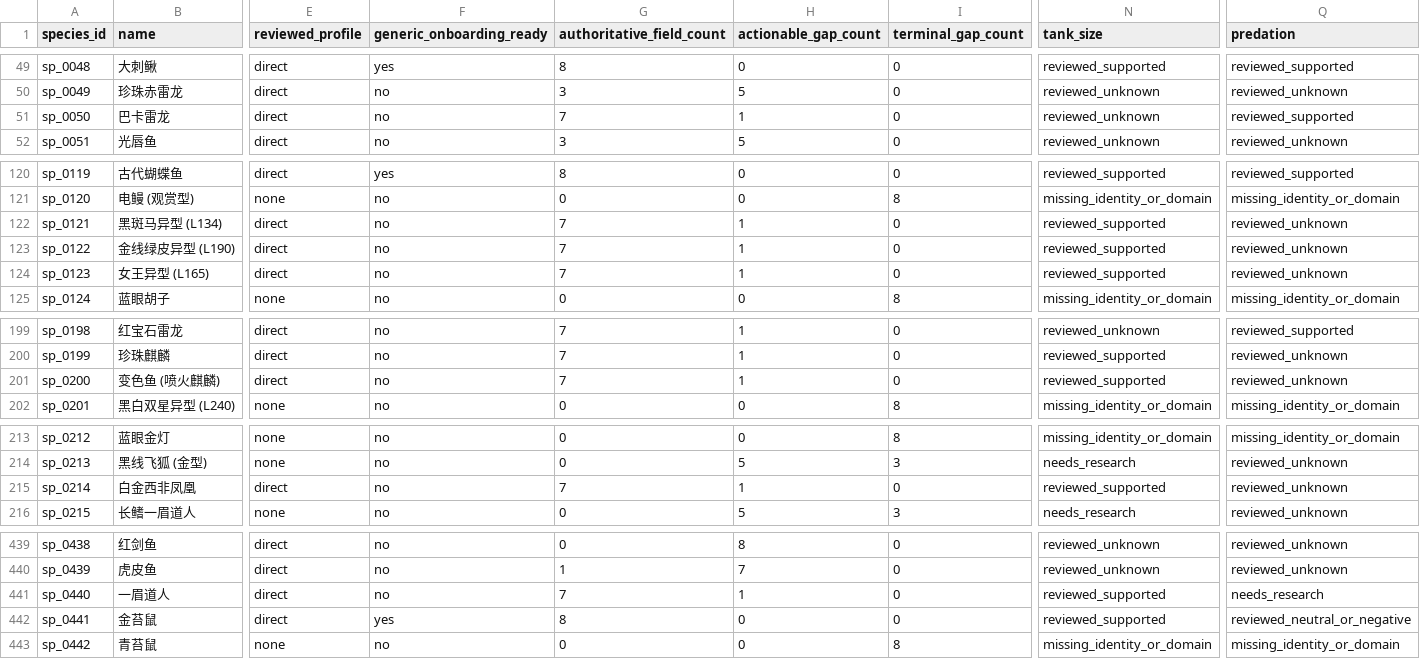
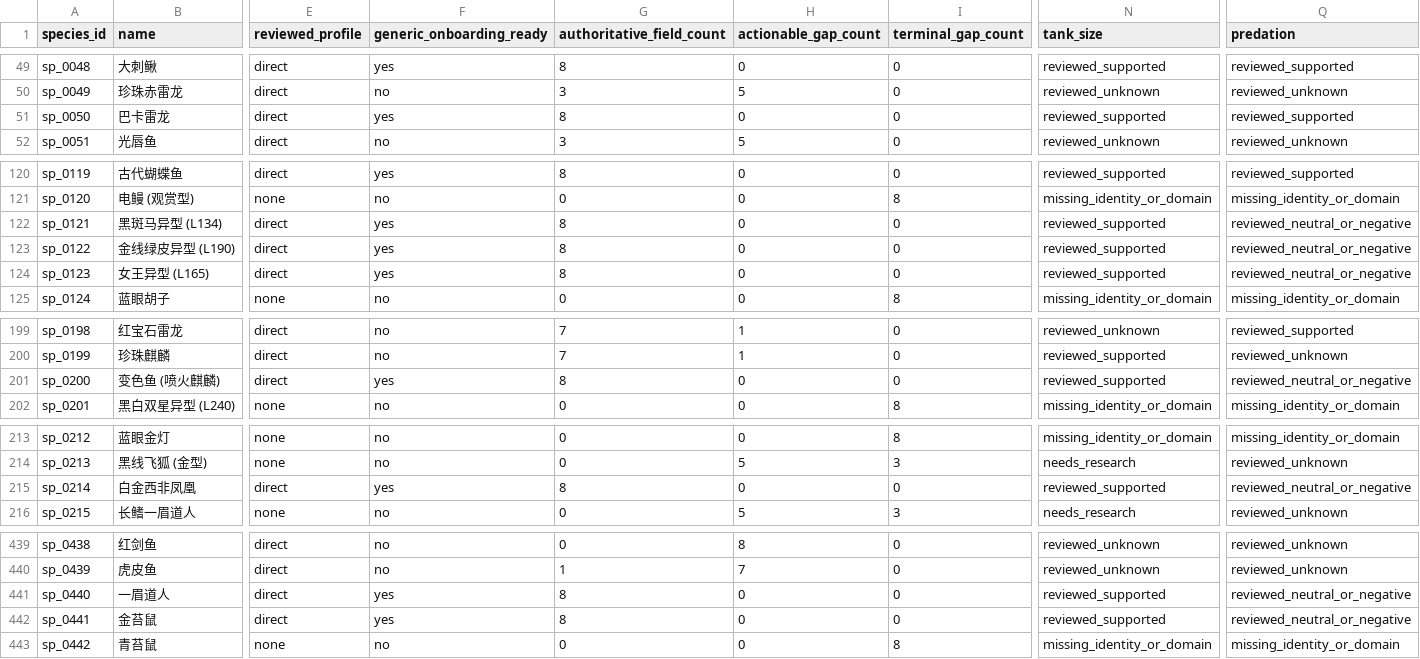
Before and after one commit to chusday97/aquaguide-tank-guide, a CSV file: docs/compatibility_core_field_coverage.csv, drawn as a sheet; only a part is shown, gaps mark what is left out; the diff names each change by its address in the sheet, - before the commit and + after, or states it on an @@ line.

Commit message:
feat(compatibility): close fast lane evidence gaps

```diff
--- a/docs/compatibility_core_field_coverage.csv
+++ b/docs/compatibility_core_field_coverage.csv
-F51 (generic_onboarding_ready): no
+F51 (generic_onboarding_ready): yes
-G51 (authoritative_field_count): 7
+G51 (authoritative_field_count): 8
-H51 (actionable_gap_count): 1
+H51 (actionable_gap_count): 0
-N51 (tank_size): reviewed_unknown
+N51 (tank_size): reviewed_supported
-F122:F124 (generic_onboarding_ready): no
+F122:F124 (generic_onboarding_ready): yes
-G122:G124 (authoritative_field_count): 7
+G122:G124 (authoritative_field_count): 8
-H122:H124 (actionable_gap_count): 1
+H122:H124 (actionable_gap_count): 0
-Q122:Q124 (predation): reviewed_unknown
+Q122:Q124 (predation): reviewed_neutral_or_negative
-F201 (generic_onboarding_ready): no
+F201 (generic_onboarding_ready): yes
-G201 (authoritative_field_count): 7
+G201 (authoritative_field_count): 8
-H201 (actionable_gap_count): 1
+H201 (actionable_gap_count): 0
-Q201 (predation): reviewed_unknown
+Q201 (predation): reviewed_neutral_or_negative
-F215 (generic_onboarding_ready): no
+F215 (generic_onboarding_ready): yes
-G215 (authoritative_field_count): 7
+G215 (authoritative_field_count): 8
-H215 (actionable_gap_count): 1
+H215 (actionable_gap_count): 0
-Q215 (predation): reviewed_unknown
+Q215 (predation): reviewed_neutral_or_negative
-F441 (generic_onboarding_ready): no
+F441 (generic_onboarding_ready): yes
-G441 (authoritative_field_count): 7
+G441 (authoritative_field_count): 8
-H441 (actionable_gap_count): 1
+H441 (actionable_gap_count): 0
-Q441 (predation): needs_research
+Q441 (predation): reviewed_neutral_or_negative
```
Also changed, not shown: 10 other files.
